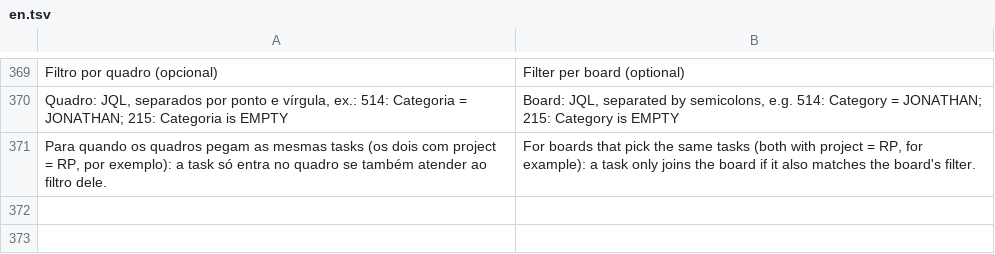
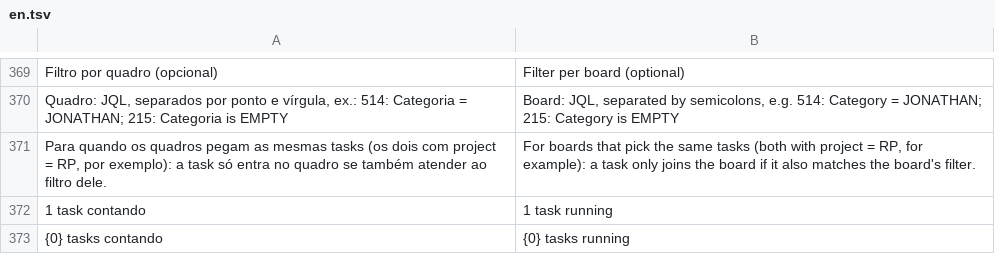
Before and after one commit to Welpeth/chronos, a TSV file: src/main/resources/com/chronos/tracker/i18n/en.tsv, drawn as a sheet; only a part is shown, gaps mark what is left out; the diff names each change by its address in the sheet, - before the commit and + after, or states it on an @@ line.

```diff
--- a/src/main/resources/com/chronos/tracker/i18n/en.tsv
+++ b/src/main/resources/com/chronos/tracker/i18n/en.tsv
+row 372: 1 task contando | 1 task running
+row 373: {0} tasks contando | {0} tasks running
```
Also changed, not shown: src/main/resources/com/chronos/tracker/i18n/es.tsv, 7 other files.
